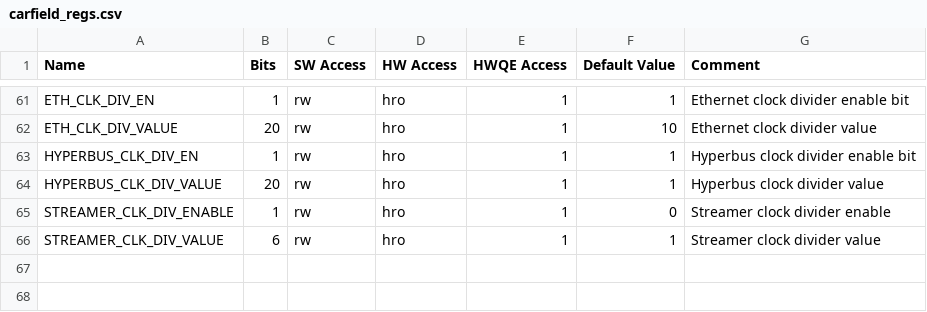
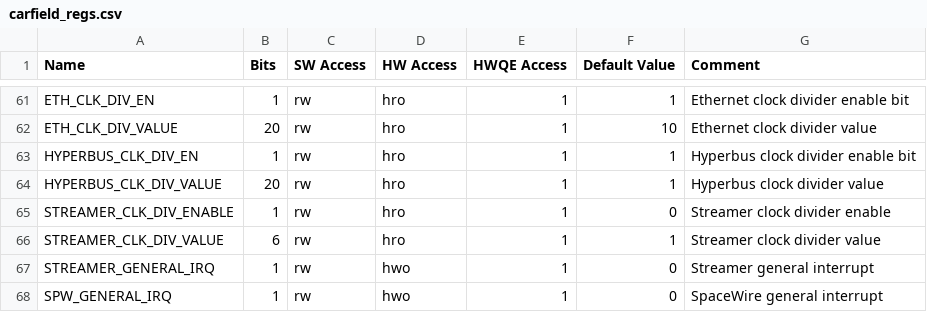
Before and after one commit to pulp-platform/astral, a CSV file: hw/regs/carfield_regs.csv, drawn as a sheet; only a part is shown, gaps mark what is left out.

```diff
--- a/hw/regs/carfield_regs.csv
+++ b/hw/regs/carfield_regs.csv
@@ -66 +66,3 @@ STREAMER_CLK_DIV_ENABLE,1,rw,hro,1,0,Streamer clock divider enable
 STREAMER_CLK_DIV_VALUE,6,rw,hro,1,1,Streamer clock divider value
+STREAMER_GENERAL_IRQ,1,rw,hwo,1,0,Streamer general interrupt
+SPW_GENERAL_IRQ,1,rw,hwo,1,0,SpaceWire general interrupt
```
Also changed, not shown: 15 other files.
